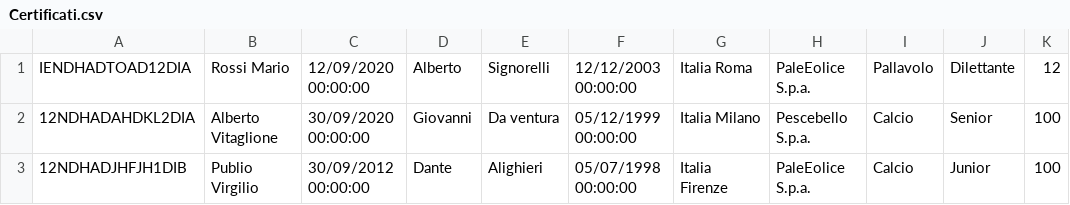
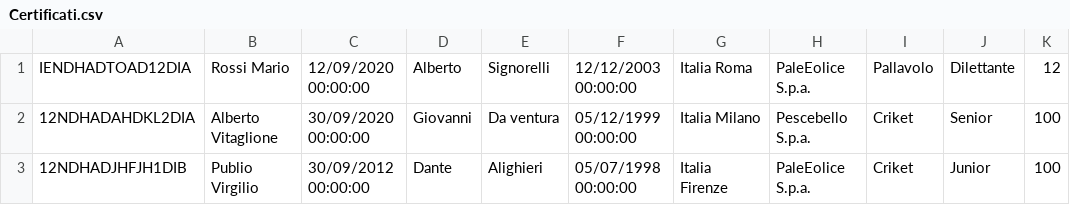
Before and after one commit to SignorelliLorenzo/MILESTONE_MS-4.2, a CSV file: MS42/bin/Debug/Certificati.csv, drawn as a sheet.

```diff
--- a/MS42/bin/Debug/Certificati.csv
+++ b/MS42/bin/Debug/Certificati.csv
@@ -1,3 +1,3 @@
 IENDHADTOAD12DIA;Rossi Mario;12/09/2020 00:00:00;Alberto;Signorelli;12/12/2003 00:00:00;Italia Roma;PaleEolice S.p.a.;Pallavolo;Dilettante;12
-12NDHADAHDKL2DIA;Alberto Vitaglione;30/09/2020 00:00:00;Giovanni;Da ventura;05/12/1999 00:00:00;Italia Milano;Pescebello S.p.a.;Calcio;Senior;100
-12NDHADJHFJH1DIB;Publio Virgilio;30/09/2012 00:00:00;Dante;Alighieri;05/07/1998 00:00:00;Italia Firenze;PaleEolice S.p.a.;Calcio;Junior;100
+12NDHADAHDKL2DIA;Alberto Vitaglione;30/09/2020 00:00:00;Giovanni;Da ventura;05/12/1999 00:00:00;Italia Milano;Pescebello S.p.a.;Criket;Senior;100
+12NDHADJHFJH1DIB;Publio Virgilio;30/09/2012 00:00:00;Dante;Alighieri;05/07/1998 00:00:00;Italia Firenze;PaleEolice S.p.a.;Criket;Junior;100
```
Also changed, not shown: 13 other files.
